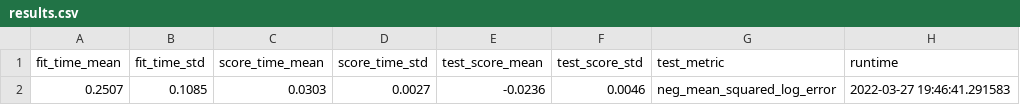
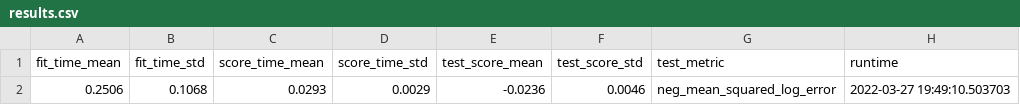
Before and after one commit to bshurick/production-demo, a CSV file: eval/results.csv, drawn as a sheet.

Commit message:
new release with fixed metric

```diff
--- a/eval/results.csv
+++ b/eval/results.csv
@@ -1,2 +1,2 @@
 fit_time_mean,fit_time_std,score_time_mean,score_time_std,test_score_mean,test_score_std,test_metric,runtime
-0.2507,0.1085,0.0303,0.0027,-0.0236,0.0046,neg_mean_squared_log_error,2022-03-27 19:46:41.291583
+0.2506,0.1068,0.0293,0.0029,-0.0236,0.0046,neg_mean_squared_log_error,2022-03-27 19:49:10.503703
```
Also changed, not shown: 1 other file.
